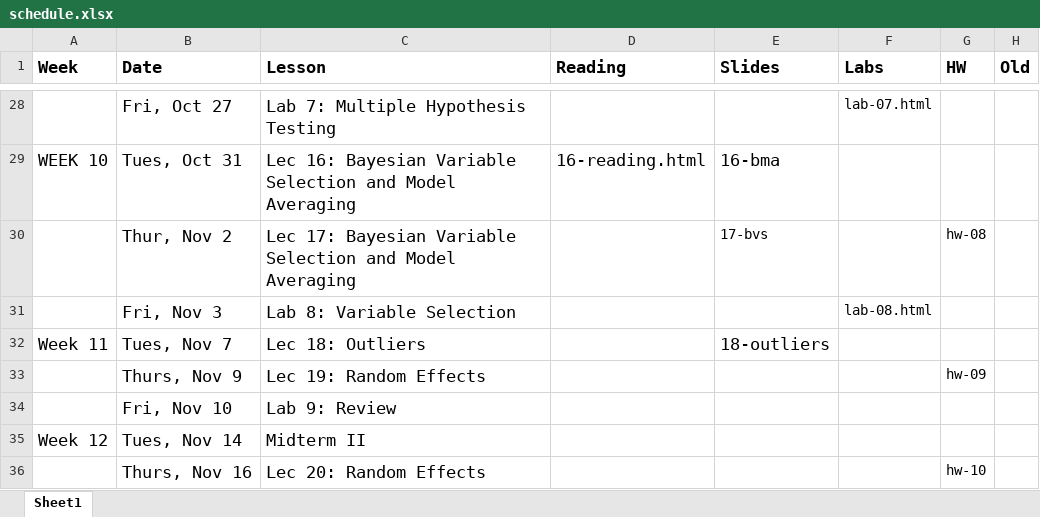
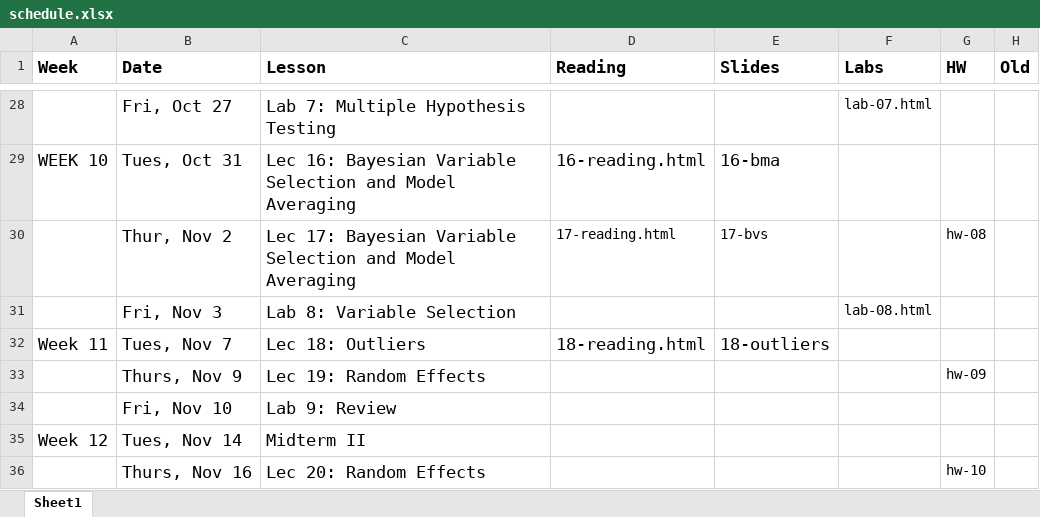
Before and after one commit to STA702-F23/website, an Excel workbook: schedule.xlsx, sheet Sheet1, drawn as a sheet; only a part is shown, gaps mark what is left out; values as stored, in another font and other column widths than the file's, no borders; the diff names each change by its address in the sheet, - before the commit and + after, or states it on an @@ line.

Commit message:
fix typo and add readings

```diff
--- a/schedule.xlsx (sheet Sheet1)
+++ b/schedule.xlsx (sheet Sheet1)
-D30 (Reading): (empty)
+D30 (Reading): 17-reading.html
-D32 (Reading): (empty)
+D32 (Reading): 18-reading.html
```
Also changed, not shown: 5 other files.
